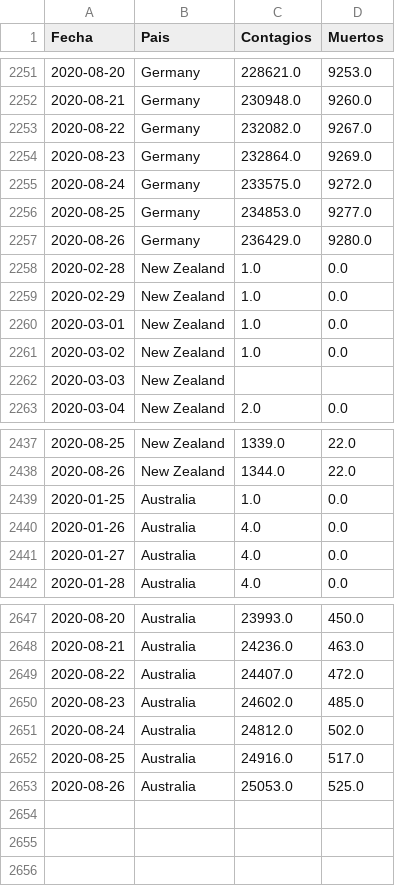
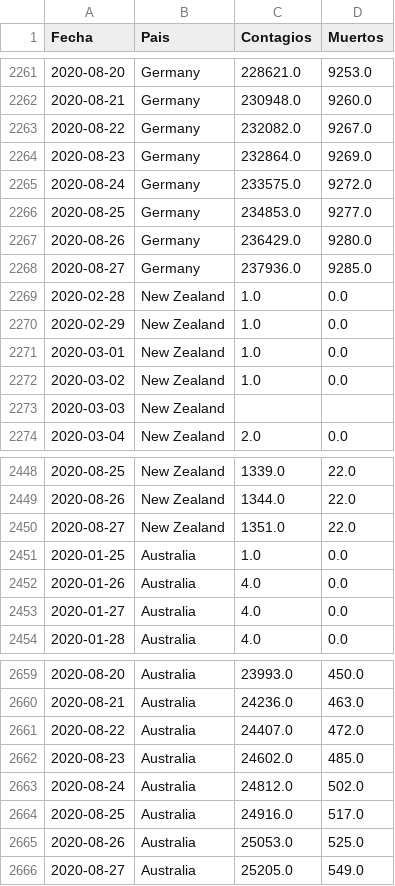
Before and after one commit to LoretoSanchez/Covid19, a CSV file: paises2.csv, drawn as a sheet; only a part is shown, gaps mark what is left out; the diff covers the shown part only; the diff names each change by its address in the sheet, - before the commit and + after, or states it on an @@ line.

```diff
--- a/paises2.csv
+++ b/paises2.csv
+row 2268: 2020-08-27 | Germany | 237936.0 | 9285.0
+row 2450: 2020-08-27 | New Zealand | 1351.0 | 22.0
+row 2666: 2020-08-27 | Australia | 25205.0 | 549.0
```
Also changed, not shown: 10 added rows elsewhere in this file.
